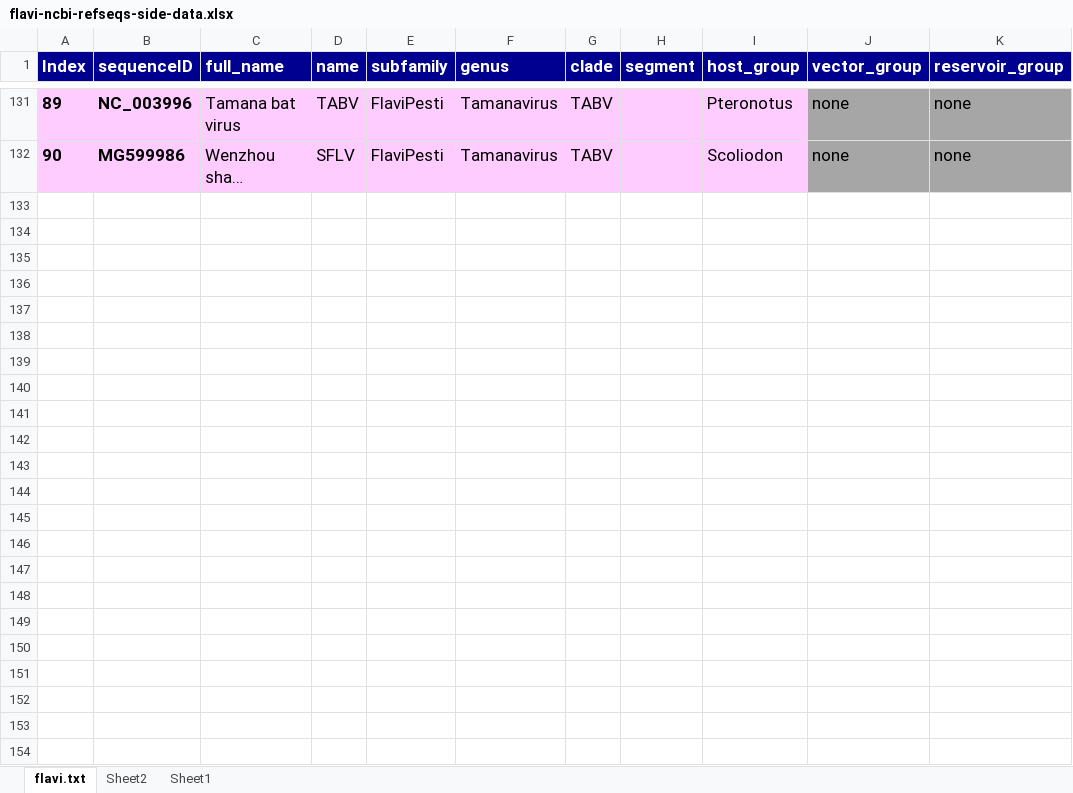
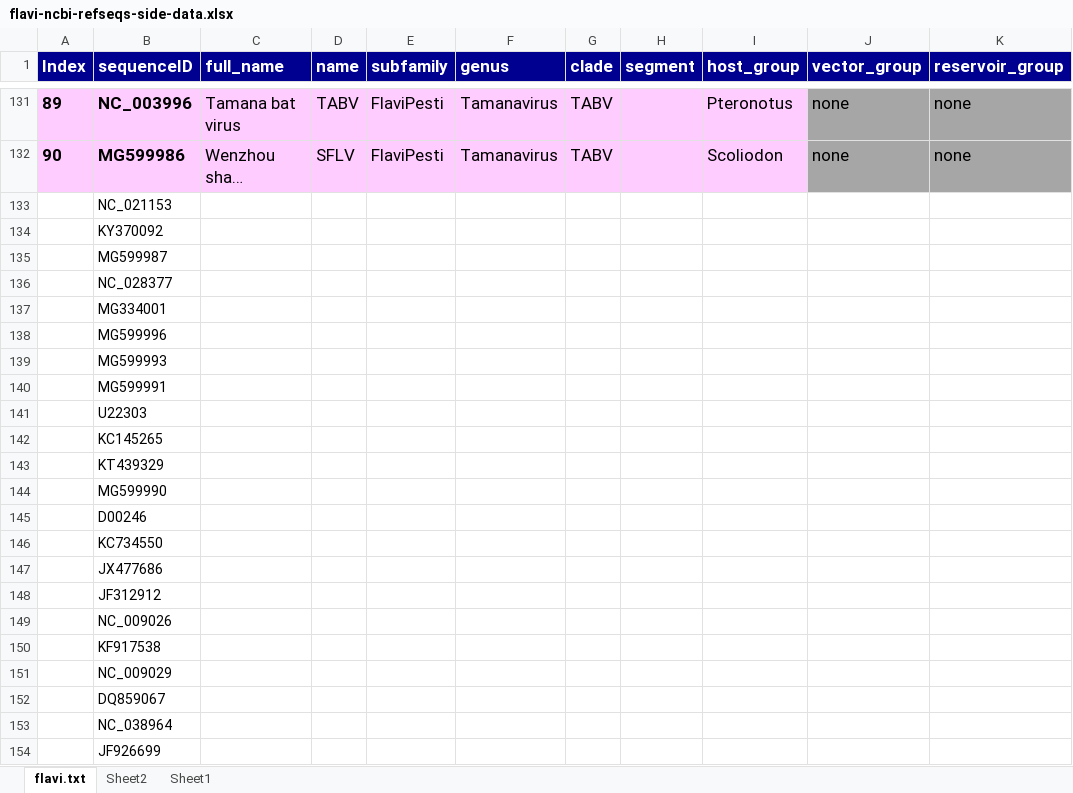
Before and after one commit to giffordlabcvr/Flavivirus-GLUE, an Excel workbook: tabular/flavi-ncbi-refseqs-side-data.xlsx, sheet flavi.txt, drawn as a sheet; only a part is shown, gaps mark what is left out; long unchanged cells end in …; values as stored, in another font and other column widths than the file's, no borders; rows hold the shown columns only; the diff names each change by its address in the sheet, - before the commit and + after, or states it on an @@ line.

```diff
--- a/tabular/flavi-ncbi-refseqs-side-data.xlsx (sheet flavi.txt)
+++ b/tabular/flavi-ncbi-refseqs-side-data.xlsx (sheet flavi.txt)
+row 133:  | NC_021153
+row 134:  | KY370092
+row 135:  | MG599987
+row 136:  | NC_028377
+row 137:  | MG334001
+row 138:  | MG599996
+row 139:  | MG599993
+row 140:  | MG599991
+row 141:  | U22303
+row 142:  | KC145265
+row 143:  | KT439329
+row 144:  | MG599990
+row 145:  | D00246
+row 146:  | KC734550
+row 147:  | JX477686
+row 148:  | JF312912
+row 149:  | NC_009026
+row 150:  | KF917538
+row 151:  | NC_009029
+row 152:  | DQ859067
+row 153:  | NC_038964
+row 154:  | JF926699
```
